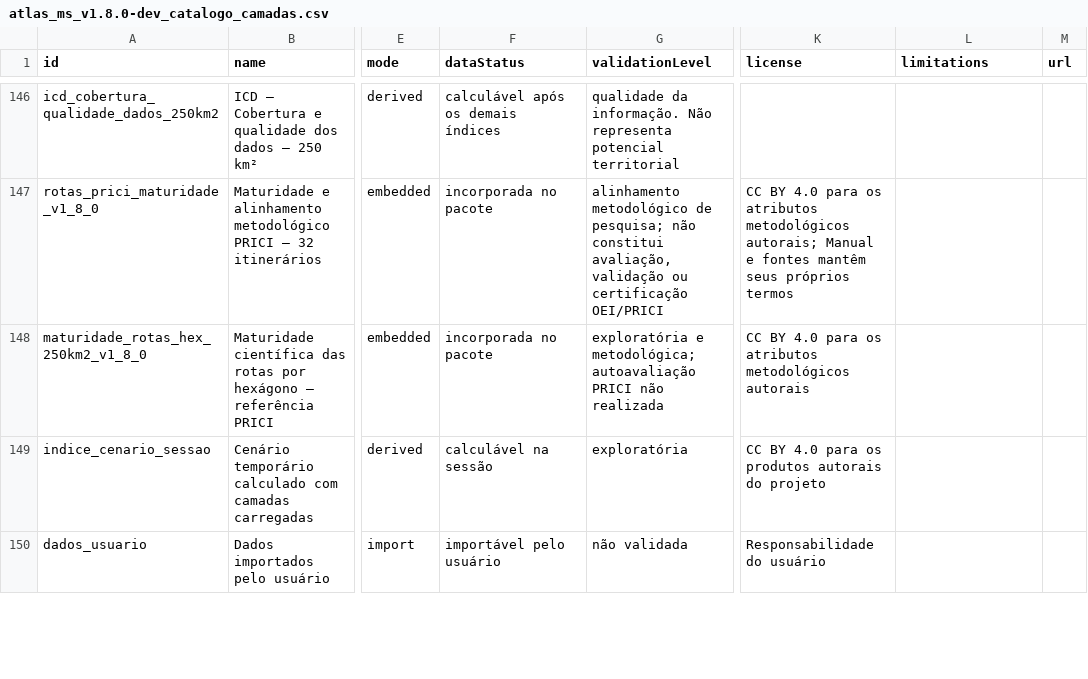
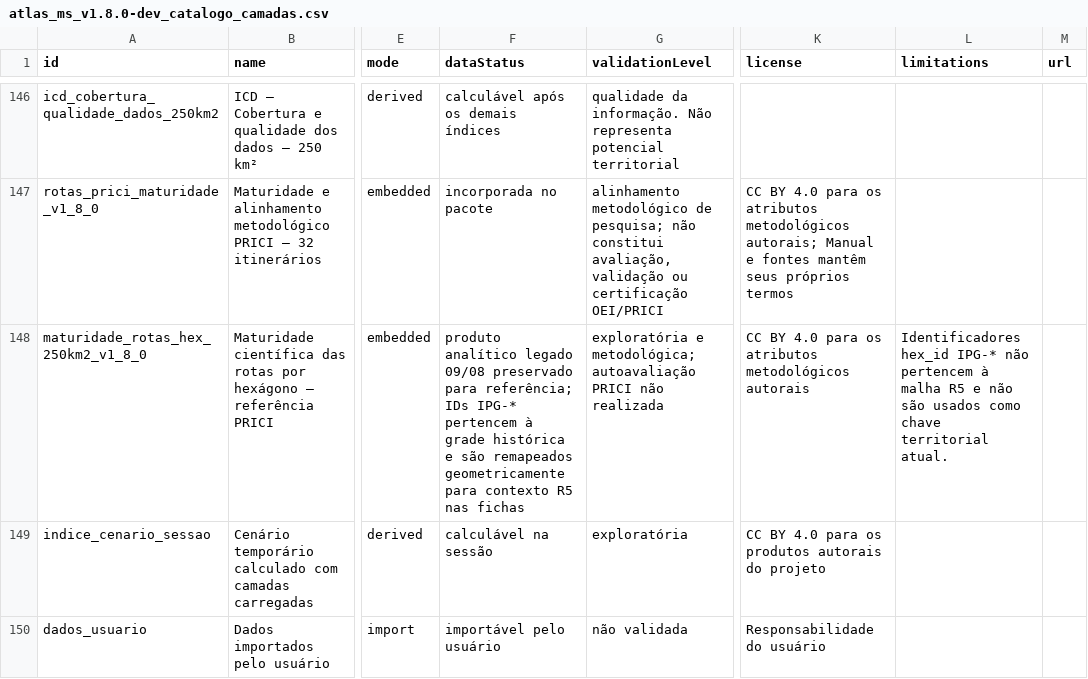
Before and after one commit to cbuson/atlas-interativo-ms, a CSV file: atlas_ms_v1.8.0-dev_catalogo_camadas.csv, drawn as a sheet; only a part is shown, gaps mark what is left out; the diff names each change by its address in the sheet, - before the commit and + after, or states it on an @@ line.

Commit message:
Corrige fichas territoriais R5 e índices
Revisão integral das fichas
Correção de identificadores históricos IPG
Associação espacial com a malha R5
Correção dos estados dos oito índices
Atualização da PWA e auditorias

```diff
--- a/atlas_ms_v1.8.0-dev_catalogo_camadas.csv
+++ b/atlas_ms_v1.8.0-dev_catalogo_camadas.csv
-F148 (dataStatus): incorporada no pacote
+F148 (dataStatus): produto analítico legado 09/08 preservado para referência; IDs IPG-* pertencem à grade histórica e são remapeados geometricamente para contexto R5 nas fichas
-L148 (limitations): (empty)
+L148 (limitations): Identificadores hex_id IPG-* não pertencem à malha R5 e não são usados como chave territorial atual.
```
Also changed, not shown: 17 other files.
